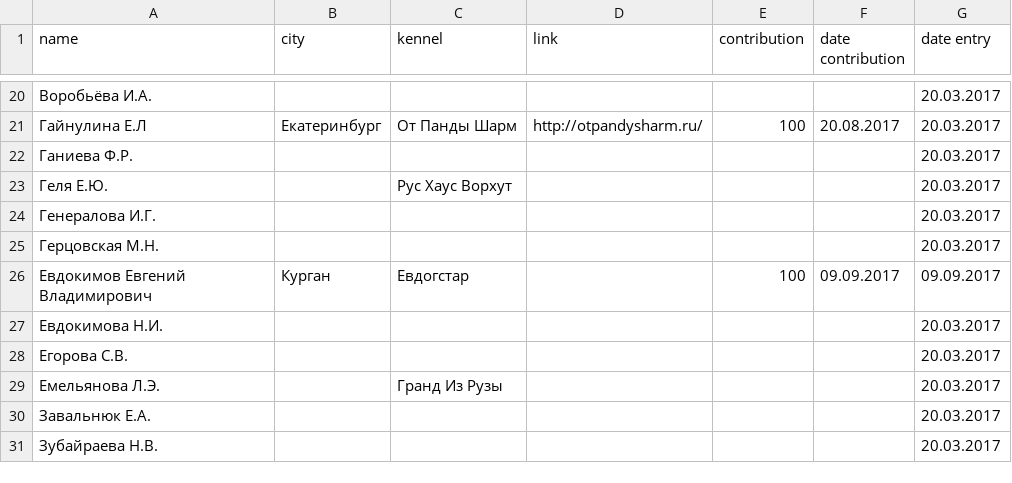
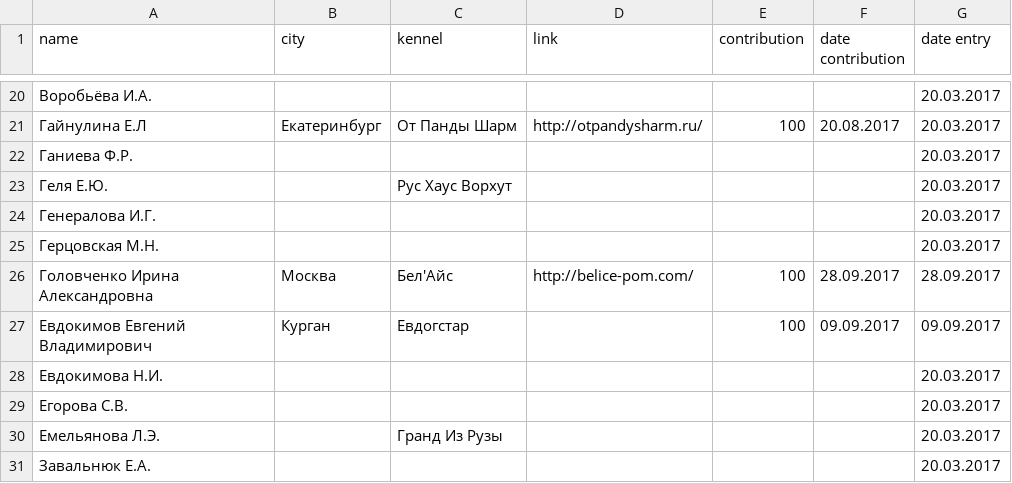
Before and after one commit to Itzamna/nkp-spitz, a CSV file: _data/members.csv, drawn as a sheet; only a part is shown, gaps mark what is left out; the shorter side is filled out with more unchanged rows; the diff names each change by its address in the sheet, - before the commit and + after, or states it on an @@ line.

```diff
--- a/_data/members.csv
+++ b/_data/members.csv
+row 26: Головченко Ирина Александровна | Москва | Бел'Айс | http://belice-pom.com/ | 100 | 28.09.2017 | 28.09.2017
```
Also changed, not shown: _data/clubs.csv.
